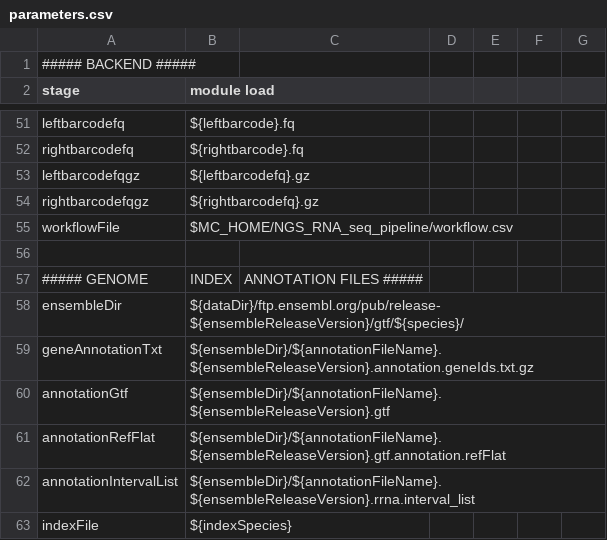
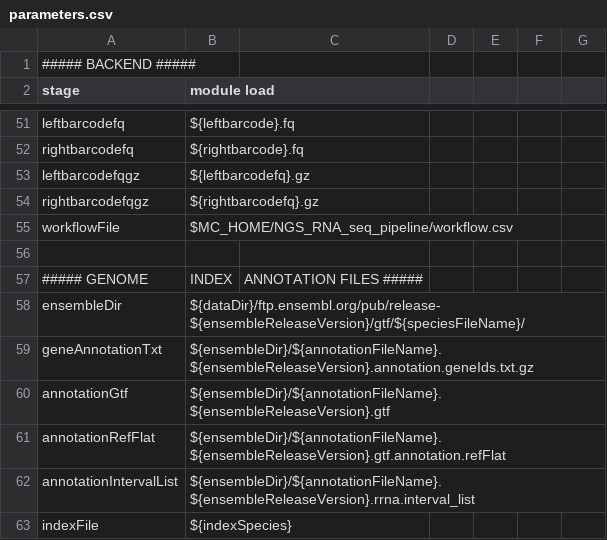
Before and after one commit to molgenis/NGS_RNA, a CSV file: parameters.csv, drawn as a sheet; only a part is shown, gaps mark what is left out.

```diff
--- a/parameters.csv
+++ b/parameters.csv
@@ -57,3 +57,3 @@ workflowFile,$MC_HOME/NGS_RNA_seq_pipeline/workflow.csv
 ##### GENOME,INDEX,ANNOTATION FILES #####
-ensembleDir,${dataDir}/ftp.ensembl.org/pub/release-${ensembleReleaseVersion}/gtf/${species}/
+ensembleDir,${dataDir}/ftp.ensembl.org/pub/release-${ensembleReleaseVersion}/gtf/${speciesFileName}/
 geneAnnotationTxt,${ensembleDir}/${annotationFileName}.${ensembleReleaseVersion}.annotation.geneIds.txt.gz
```
Also changed, not shown: parameters.callithrix_jacchus.csv, parameters.homo_sapiens.csv, 2 other files.
